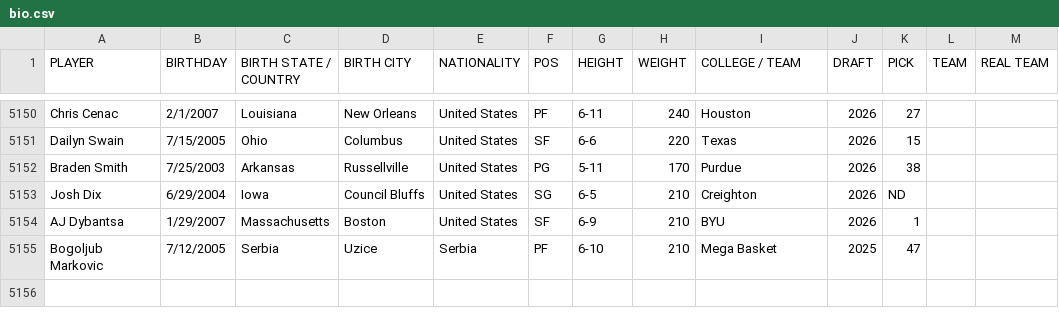
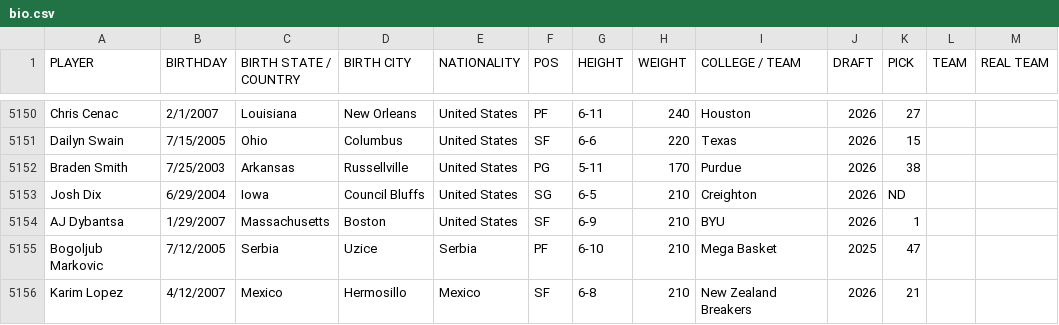
Before and after one commit to jsierrahoopshype/salary-season-finder, a CSV file: data_sources/bio.csv, drawn as a sheet; only a part is shown, gaps mark what is left out.

```diff
--- a/data_sources/bio.csv
+++ b/data_sources/bio.csv
@@ -5155 +5155,2 @@ AJ Dybantsa,1/29/2007,Massachusetts,Boston,United States,SF,6-9,210,BYU,2026,1,,
 Bogoljub Markovic,7/12/2005,Serbia,Uzice,Serbia,PF,6-10,210,Mega Basket,2025,47,,
+Karim Lopez,4/12/2007,Mexico,Hermosillo,Mexico,SF,6-8,210,New Zealand Breakers,2026,21,,
```
Also changed, not shown: data_sources/salaries_future.csv, 5 other files.
